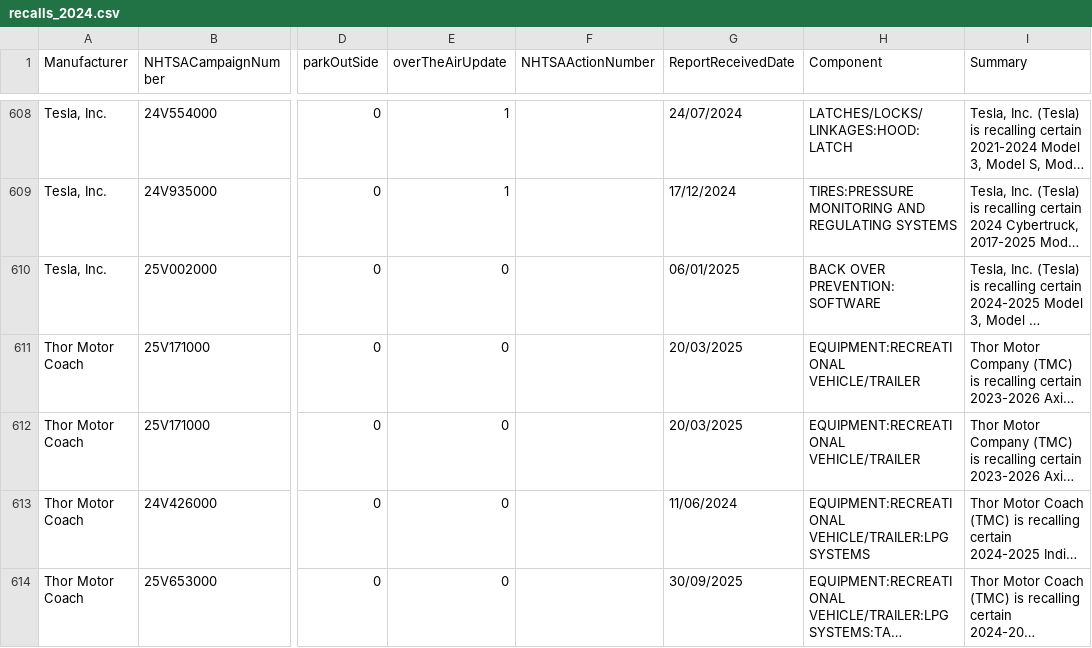
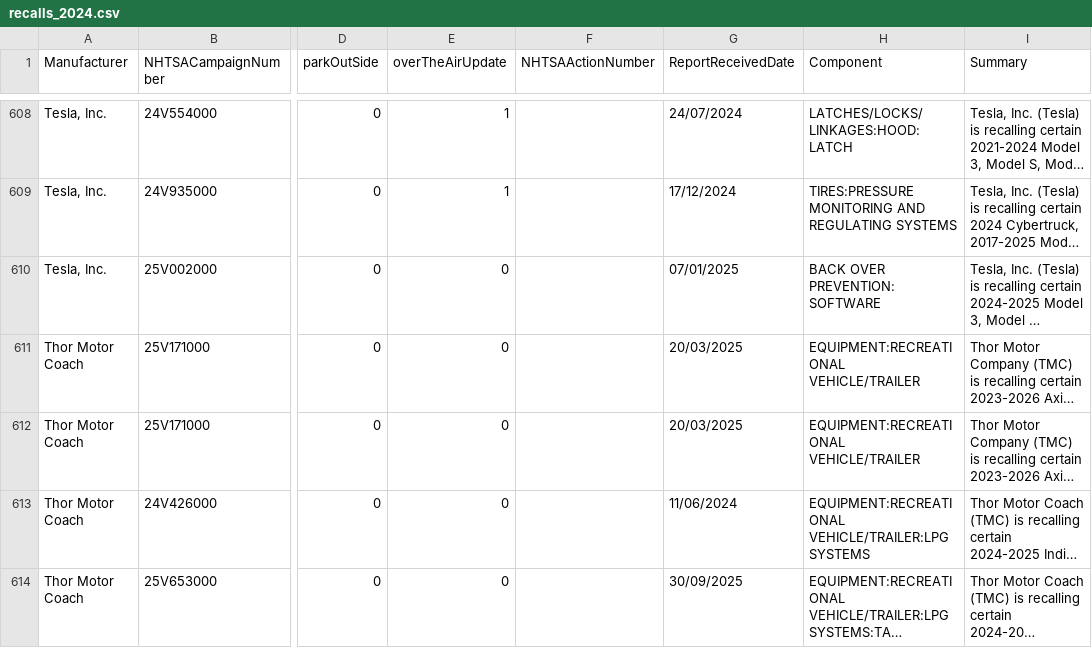
Before and after one commit to flotwig/nhtsa-data, a CSV file: recalls/recalls_2024.csv, drawn as a sheet; only a part is shown, gaps mark what is left out; long unchanged cells end in …; the diff names each change by its address in the sheet, - before the commit and + after, or states it on an @@ line.

```diff
--- a/recalls/recalls_2024.csv
+++ b/recalls/recalls_2024.csv
-G610 (ReportReceivedDate): 06/01/2025
+G610 (ReportReceivedDate): 07/01/2025
```
Also changed, not shown: recalls/recalls_2025.csv, 2 other files.
